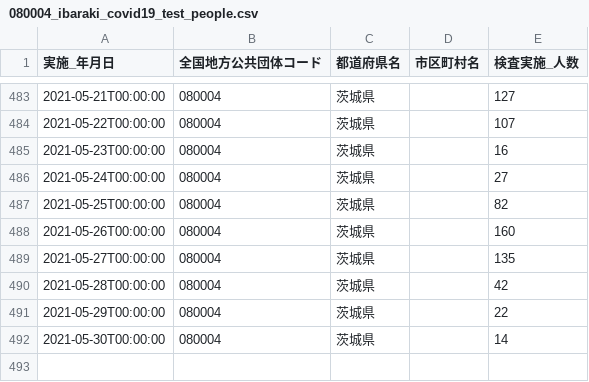
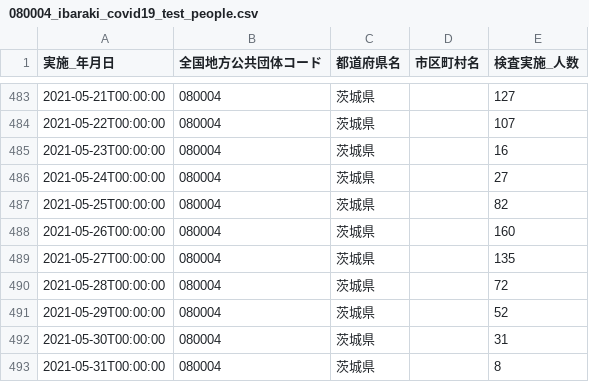
Before and after one commit to a01sa01to/my-website, a CSV file: default/opendata/data/covid19_ibaraki/080004_ibaraki_covid19_test_people.csv, drawn as a sheet; only a part is shown, gaps mark what is left out.

```diff
--- a/default/opendata/data/covid19_ibaraki/080004_ibaraki_covid19_test_people.csv
+++ b/default/opendata/data/covid19_ibaraki/080004_ibaraki_covid19_test_people.csv
@@ -489,4 +489,5 @@
 2021-05-27T00:00:00,080004,茨城県,,135
-2021-05-28T00:00:00,080004,茨城県,,42
-2021-05-29T00:00:00,080004,茨城県,,22
-2021-05-30T00:00:00,080004,茨城県,,14
+2021-05-28T00:00:00,080004,茨城県,,72
+2021-05-29T00:00:00,080004,茨城県,,52
+2021-05-30T00:00:00,080004,茨城県,,31
+2021-05-31T00:00:00,080004,茨城県,,8
```
Also changed, not shown: 6 other files.
